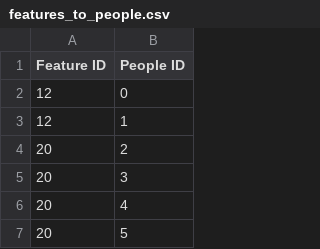
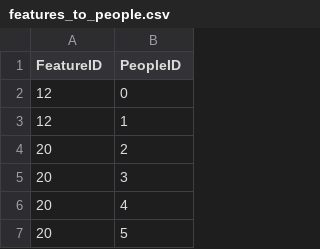
Before and after one commit to AvishaiRabin/Presidential-Transcripts, a CSV file: features_to_people.csv, drawn as a sheet; only a part is shown.

```diff
--- a/features_to_people.csv
+++ b/features_to_people.csv
@@ -1,2 +1,2 @@
-Feature ID,People ID
+FeatureID,PeopleID
 12,0
```
Also changed, not shown: 5 other files.
